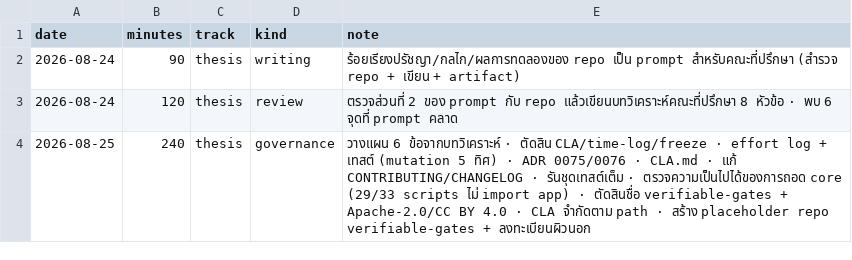
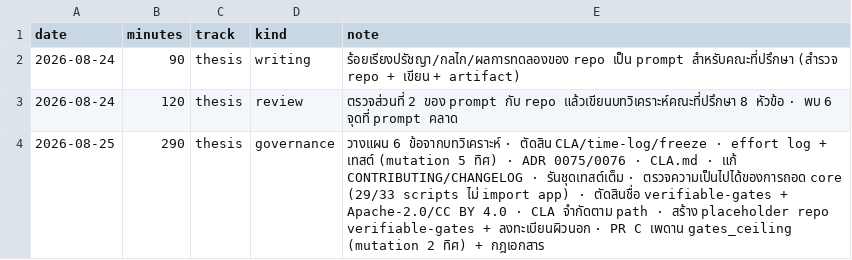
Before and after one commit to sayam/flask-todolist, a CSV file: docs/comparison/effort-log.csv, drawn as a sheet.

```diff
--- a/docs/comparison/effort-log.csv
+++ b/docs/comparison/effort-log.csv
@@ -3,2 +3,2 @@ date,minutes,track,kind,note
 2026-08-24,120,thesis,review,ตรวจส่วนที่ 2 ของ prompt กับ repo แล้วเขียนบทวิเคราะห์คณะที่ปรึกษา 8 หัวข้อ · พบ 6 จุดที่ prompt คลาด
-2026-08-25,240,thesis,governance,วางแผน 6 ข้อจากบทวิเคราะห์ · ตัดสิน CLA/time-log/freeze · effort log + เทสต์ (mutation 5 ทิศ) · ADR 0075/0076 · CLA.md · แก้ CONTRIBUTING/CHANGELOG · รันชุดเทสต์เต็ม · ตรวจความเป็นไปได้ของการถอด core (29/33 scripts ไม่ import app) · ตัดสินชื่อ verifiable-gates + Apache-2.0/CC BY 4.0 · CLA จำกัดตาม path · สร้าง placeholder repo verifiable-gates + ลงทะเบียนผิวนอก
+2026-08-25,290,thesis,governance,วางแผน 6 ข้อจากบทวิเคราะห์ · ตัดสิน CLA/time-log/freeze · effort log + เทสต์ (mutation 5 ทิศ) · ADR 0075/0076 · CLA.md · แก้ CONTRIBUTING/CHANGELOG · รันชุดเทสต์เต็ม · ตรวจความเป็นไปได้ของการถอด core (29/33 scripts ไม่ import app) · ตัดสินชื่อ verifiable-gates + Apache-2.0/CC BY 4.0 · CLA จำกัดตาม path · สร้าง placeholder repo verifiable-gates + ลงทะเบียนผิวนอก · PR C เพดาน gates_ceiling (mutation 2 ทิศ) + กฎเอกสาร
```
Also changed, not shown: 4 other files.
